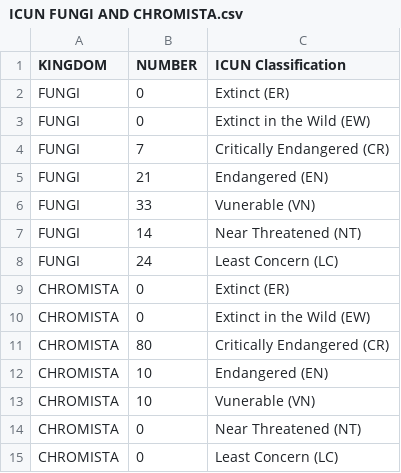
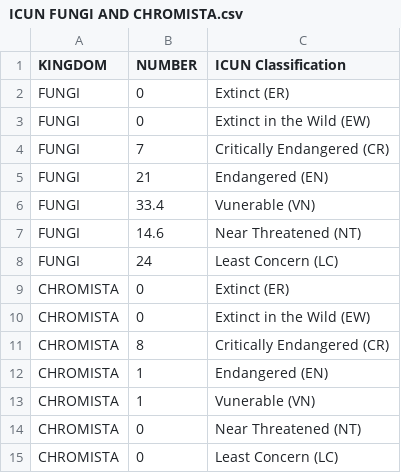
Before and after one commit to usamaqasimmian/FIT3179, a CSV file: ICUN FUNGI AND CHROMISTA.csv, drawn as a sheet.

Commit message:
Update ICUN FUNGI AND CHROMISTA.csv

```diff
--- a/ICUN FUNGI AND CHROMISTA.csv
+++ b/ICUN FUNGI AND CHROMISTA.csv
@@ -5,4 +5,4 @@ FUNGI,7,Critically Endangered (CR)
 FUNGI,21,Endangered (EN)
-FUNGI,33,Vunerable (VN)
-FUNGI,14,Near Threatened (NT)
+FUNGI,33.4,Vunerable (VN)
+FUNGI,14.6,Near Threatened (NT)
 FUNGI,24,Least Concern (LC)
@@ -10,5 +10,5 @@ CHROMISTA,0,Extinct (ER)
 CHROMISTA,0,Extinct in the Wild (EW)
-CHROMISTA,80,Critically Endangered (CR)
-CHROMISTA,10,Endangered (EN)
-CHROMISTA,10,Vunerable (VN)
+CHROMISTA,8,Critically Endangered (CR)
+CHROMISTA,1,Endangered (EN)
+CHROMISTA,1,Vunerable (VN)
 CHROMISTA,0,Near Threatened (NT)
```
